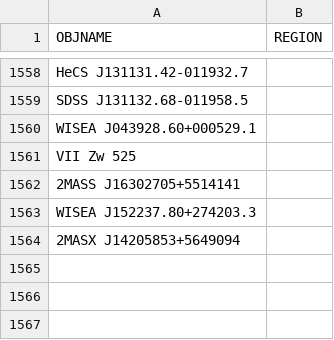
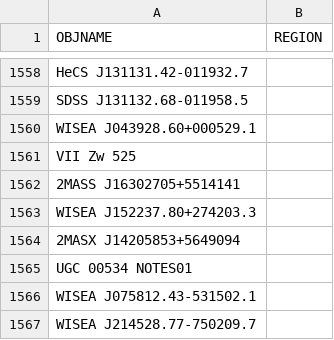
Before and after one commit to moustakas/SGA, a CSV file: py/SGA/data/SGA2025/overlays/v1.1/drops.csv, drawn as a sheet; only a part is shown, gaps mark what is left out; the diff names each change by its address in the sheet, - before the commit and + after, or states it on an @@ line.

Commit message:
a couple more drops

```diff
--- a/py/SGA/data/SGA2025/overlays/v1.1/drops.csv
+++ b/py/SGA/data/SGA2025/overlays/v1.1/drops.csv
+row 1565: UGC 00534 NOTES01
+row 1566: WISEA J075812.43-531502.1
+row 1567: WISEA J214528.77-750209.7
```
